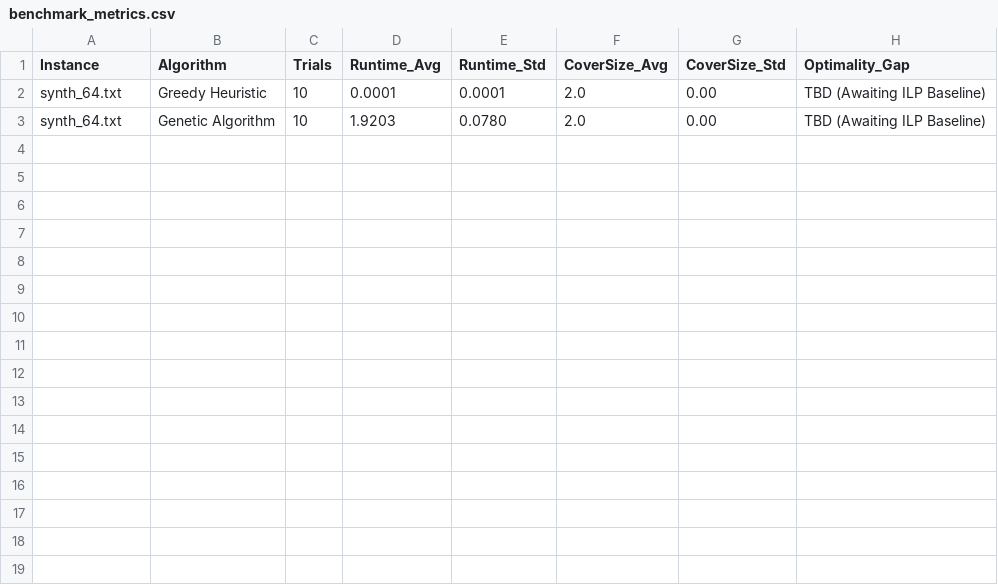
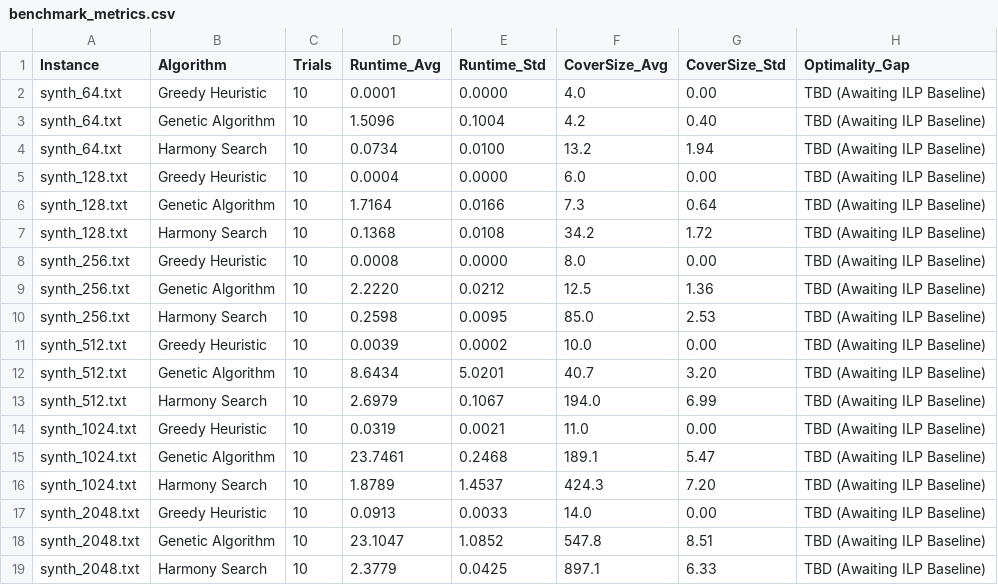
Before and after one commit to matthew-richardson-ai/SetCover_Greedy_ILP_HS_GA_ORLibrary, a CSV file: Results/benchmark_metrics.csv, drawn as a sheet.

Commit message:
Add benchmark metrics CSV results

```diff
--- a/Results/benchmark_metrics.csv
+++ b/Results/benchmark_metrics.csv
@@ -1,3 +1,19 @@
 Instance,Algorithm,Trials,Runtime_Avg,Runtime_Std,CoverSize_Avg,CoverSize_Std,Optimality_Gap
-synth_64.txt,Greedy Heuristic,10,0.0001,0.0001,2.0,0.00,TBD (Awaiting ILP Baseline)
-synth_64.txt,Genetic Algorithm,10,1.9203,0.0780,2.0,0.00,TBD (Awaiting ILP Baseline)
+synth_64.txt,Greedy Heuristic,10,0.0001,0.0000,4.0,0.00,TBD (Awaiting ILP Baseline)
+synth_64.txt,Genetic Algorithm,10,1.5096,0.1004,4.2,0.40,TBD (Awaiting ILP Baseline)
+synth_64.txt,Harmony Search,10,0.0734,0.0100,13.2,1.94,TBD (Awaiting ILP Baseline)
+synth_128.txt,Greedy Heuristic,10,0.0004,0.0000,6.0,0.00,TBD (Awaiting ILP Baseline)
+synth_128.txt,Genetic Algorithm,10,1.7164,0.0166,7.3,0.64,TBD (Awaiting ILP Baseline)
+synth_128.txt,Harmony Search,10,0.1368,0.0108,34.2,1.72,TBD (Awaiting ILP Baseline)
+synth_256.txt,Greedy Heuristic,10,0.0008,0.0000,8.0,0.00,TBD (Awaiting ILP Baseline)
+synth_256.txt,Genetic Algorithm,10,2.2220,0.0212,12.5,1.36,TBD (Awaiting ILP Baseline)
+synth_256.txt,Harmony Search,10,0.2598,0.0095,85.0,2.53,TBD (Awaiting ILP Baseline)
+synth_512.txt,Greedy Heuristic,10,0.0039,0.0002,10.0,0.00,TBD (Awaiting ILP Baseline)
+synth_512.txt,Genetic Algorithm,10,8.6434,5.0201,40.7,3.20,TBD (Awaiting ILP Baseline)
+synth_512.txt,Harmony Search,10,2.6979,0.1067,194.0,6.99,TBD (Awaiting ILP Baseline)
+synth_1024.txt,Greedy Heuristic,10,0.0319,0.0021,11.0,0.00,TBD (Awaiting ILP Baseline)
+synth_1024.txt,Genetic Algorithm,10,23.7461,0.2468,189.1,5.47,TBD (Awaiting ILP Baseline)
+synth_1024.txt,Harmony Search,10,1.8789,1.4537,424.3,7.20,TBD (Awaiting ILP Baseline)
+synth_2048.txt,Greedy Heuristic,10,0.0913,0.0033,14.0,0.00,TBD (Awaiting ILP Baseline)
+synth_2048.txt,Genetic Algorithm,10,23.1047,1.0852,547.8,8.51,TBD (Awaiting ILP Baseline)
+synth_2048.txt,Harmony Search,10,2.3779,0.0425,897.1,6.33,TBD (Awaiting ILP Baseline)
```
